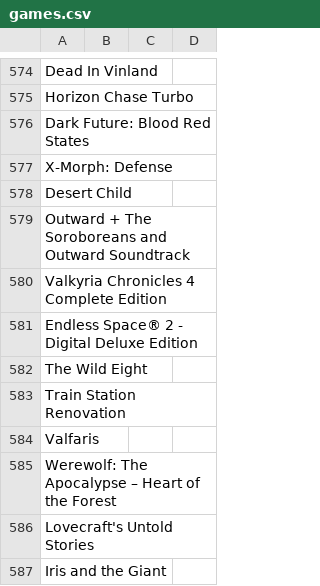
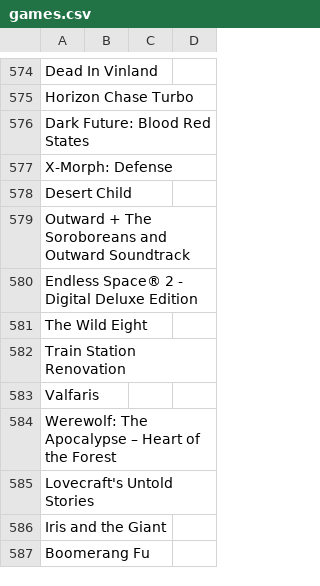
Before and after one commit to nikitaDanilenko/nikitaDanilenko.github.io, a CSV file: games/games.csv, drawn as a sheet; only a part is shown, gaps mark what is left out; the shorter side is filled out with more unchanged rows; the diff names each change by its address in the sheet, - before the commit and + after, or states it on an @@ line.

Commit message:
Remove gifted game

```diff
--- a/games/games.csv
+++ b/games/games.csv
-row 580: Valkyria Chronicles 4 Complete Edition
```
